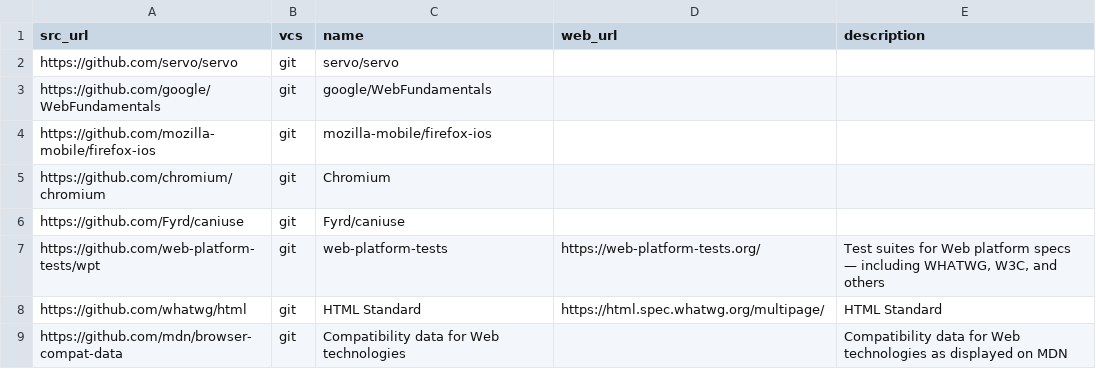
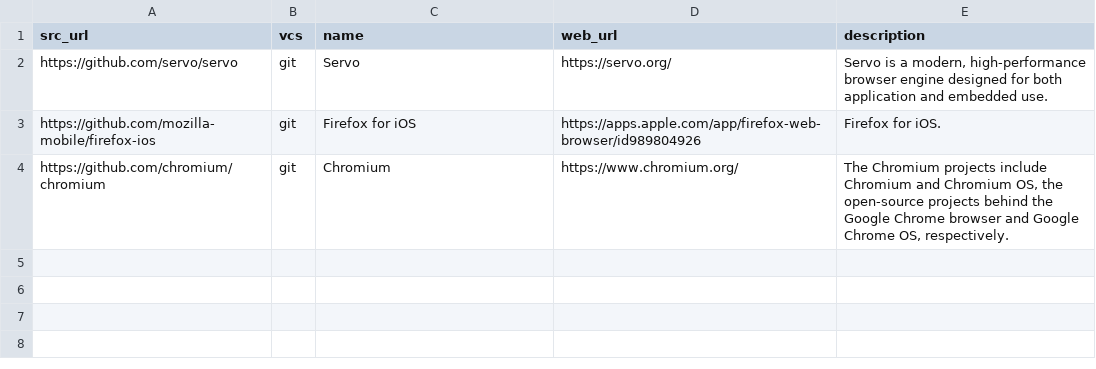
Before and after one commit to dg/folksonomy, a CSV file: web/web-browsers/web-browsers.csv, drawn as a sheet.

Commit message:
Update web-browsers.csv

```diff
--- a/web/web-browsers/web-browsers.csv
+++ b/web/web-browsers/web-browsers.csv
@@ -1,9 +1,4 @@
 src_url,vcs,name,web_url,description
-https://github.com/servo/servo,git,servo/servo,,
-https://github.com/google/WebFundamentals,git,google/WebFundamentals,,
-https://github.com/mozilla-mobile/firefox-ios,git,mozilla-mobile/firefox-ios,,
-https://github.com/chromium/chromium,git,Chromium,,
-https://github.com/Fyrd/caniuse,git,Fyrd/caniuse,,
-https://github.com/web-platform-tests/wpt,git,web-platform-tests,https://web-platform-tests.org/,"Test suites for Web platform specs — including WHATWG, W3C, and others"
-https://github.com/whatwg/html,git,HTML Standard,https://html.spec.whatwg.org/multipage/,HTML Standard
-https://github.com/mdn/browser-compat-data,git,Compatibility data for Web technologies,,Compatibility data for Web technologies as displayed on MDN
+https://github.com/servo/servo,git,Servo,https://servo.org/,"Servo is a modern, high-performance browser engine designed for both application and embedded use."
+https://github.com/mozilla-mobile/firefox-ios,git,Firefox for iOS,https://apps.apple.com/app/firefox-web-browser/id989804926,"Firefox for iOS."
+https://github.com/chromium/chromium,git,Chromium,https://www.chromium.org/,"The Chromium projects include Chromium and Chromium OS, the open-source projects behind the Google Chrome browser and Google Chrome OS, respectively."
```
